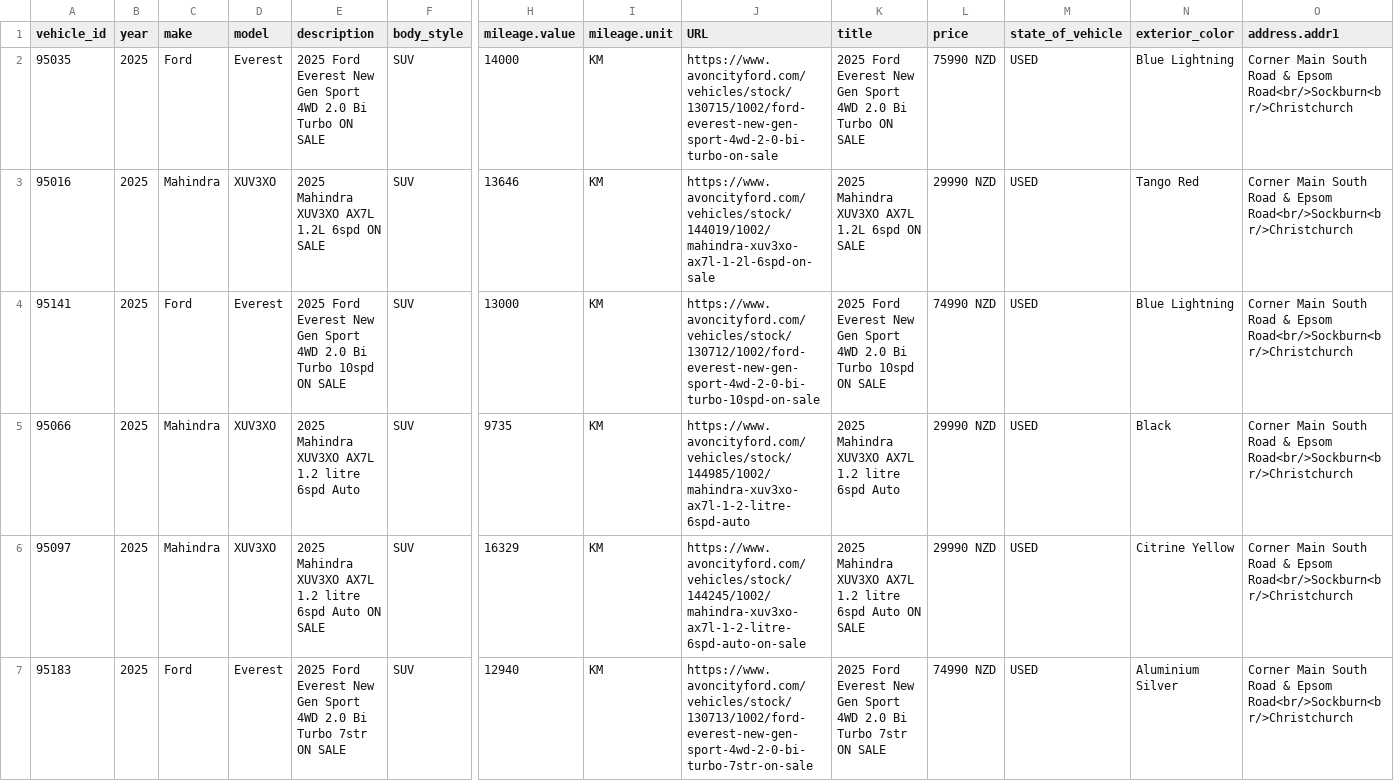
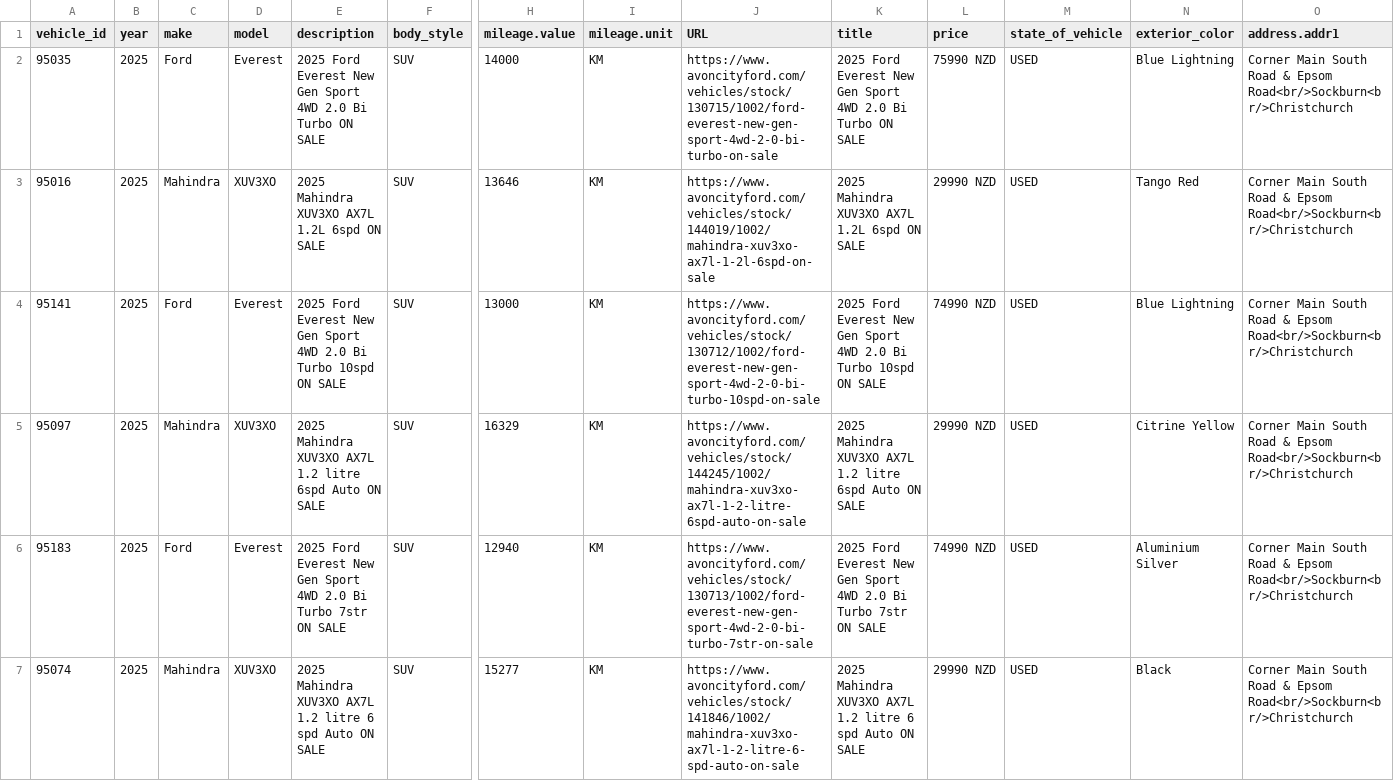
Before and after one commit to AshAcf/acf-meta-feed, a CSV file: public/acf-meta-feed.csv, drawn as a sheet; only a part is shown, gaps mark what is left out; the shorter side is filled out with more unchanged rows; rows hold the shown columns only; the diff covers the shown part only; the diff names each change by its address in the sheet, - before the commit and + after, or states it on an @@ line.

Commit message:
Update corrected vehicle feed

```diff
--- a/public/acf-meta-feed.csv
+++ b/public/acf-meta-feed.csv
-row 5: 95066 | 2025 | Mahindra | XUV3XO | 2025 Mahindra XUV3XO AX7L 1.2 litre 6spd Auto | SUV | 9735 | KM | https://www.avoncityford.com/vehicles/stock/144985/1002/mahindra-xuv3xo-ax7l-1-2-litre-6spd-auto | 2025 Mahindra XUV3XO AX7L 1.2 litre 6spd Auto | 29990 NZD | USED | Black | Corner Main South Road & Epsom Road<br/>Sockburn<br/>Christchurch
```
Also changed, not shown: 2 removed rows elsewhere in this file, 2 other files.
